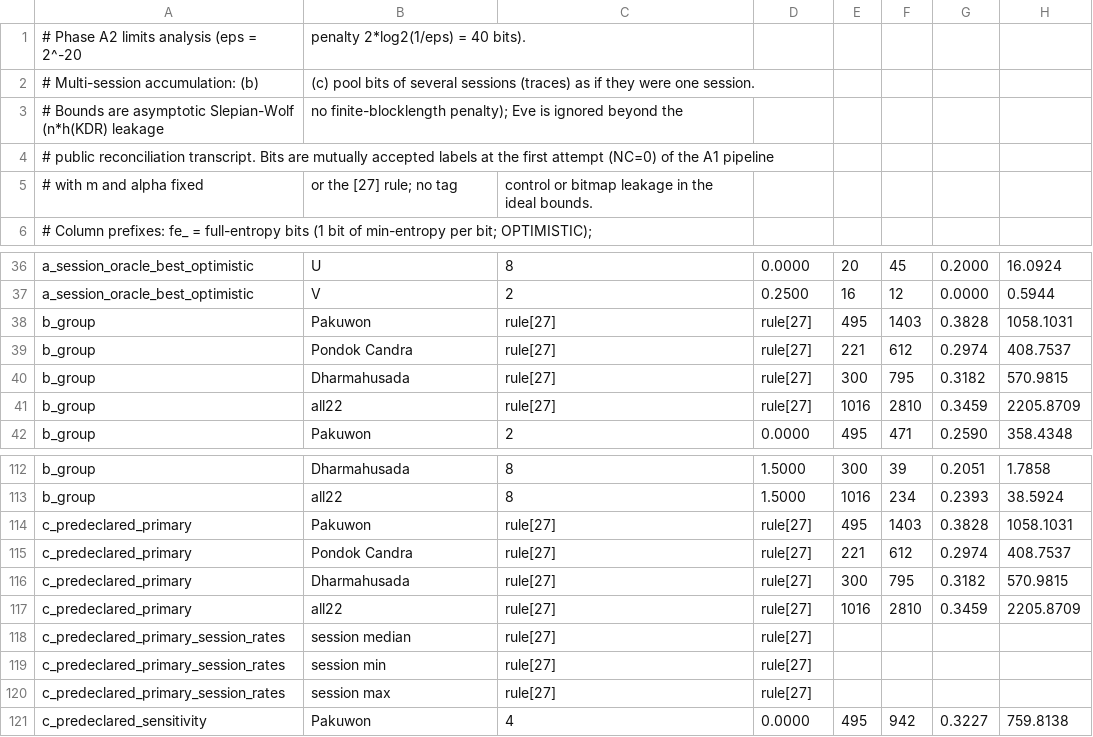
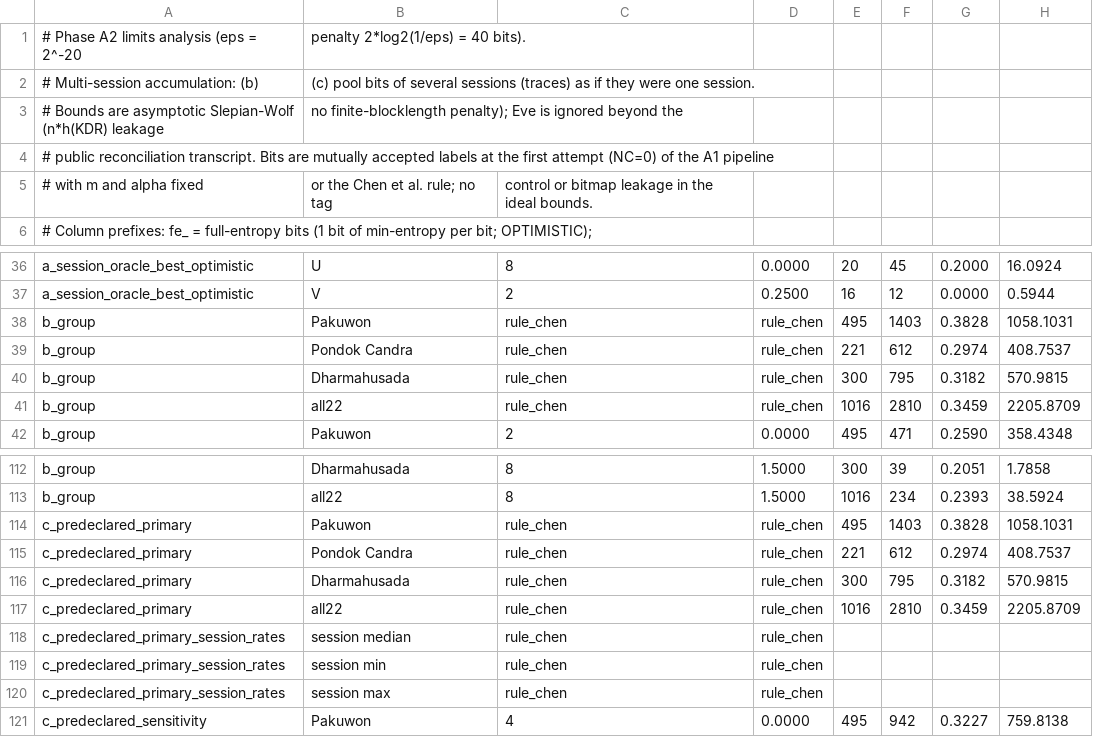
Before and after one commit to mahyaSjaaa/paper_skg, a CSV file: revised/limits_results.csv, drawn as a sheet; only a part is shown, gaps mark what is left out; the diff names each change by its address in the sheet, - before the commit and + after, or states it on an @@ line.

Commit message:
Add public-channel transcripts and clarify the README
transcripts.py writes every public message of each session with the bits
charged to the leakage, and checks the totals against a1_results.csv.
The README adds the transcripts, a note on randomness and seeds, a table
that maps result columns to the terms used in the paper, and names the
reference methods as adapted implementations. Code comments now name the
cited papers and quantities instead of equation numbers.

```diff
--- a/revised/limits_results.csv
+++ b/revised/limits_results.csv
-B5: or the [27] rule; no tag
+B5: or the Chen et al. rule; no tag
-C38:C41: rule[27]
+C38:C41: rule_chen
-D38:D41: rule[27]
+D38:D41: rule_chen
-C114:C120: rule[27]
+C114:C120: rule_chen
-D114:D120: rule[27]
+D114:D120: rule_chen
```
Also changed, not shown: 27 other files.
